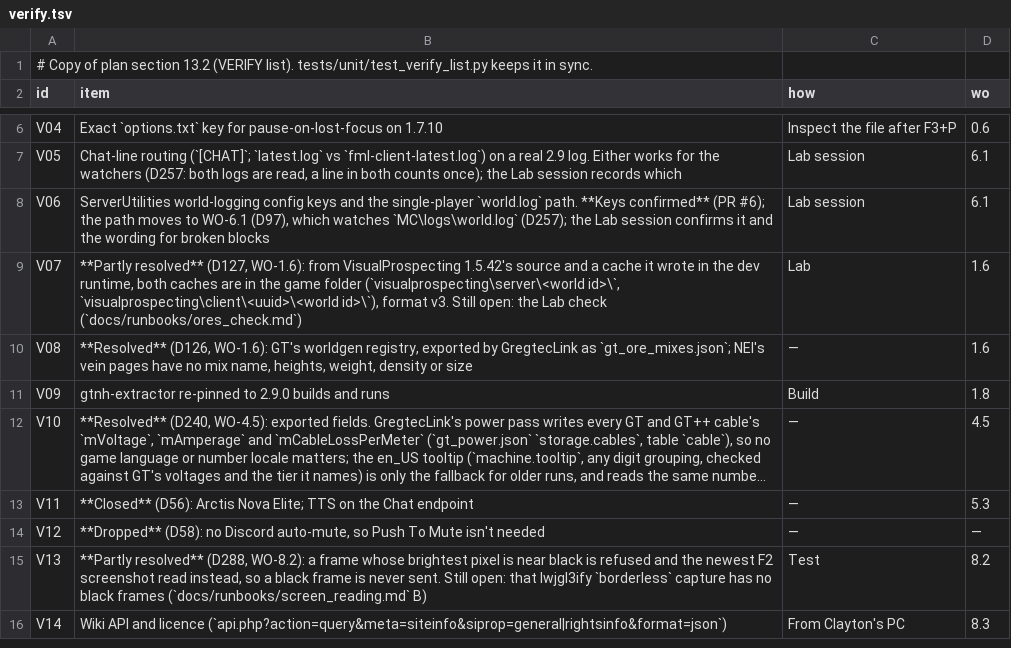
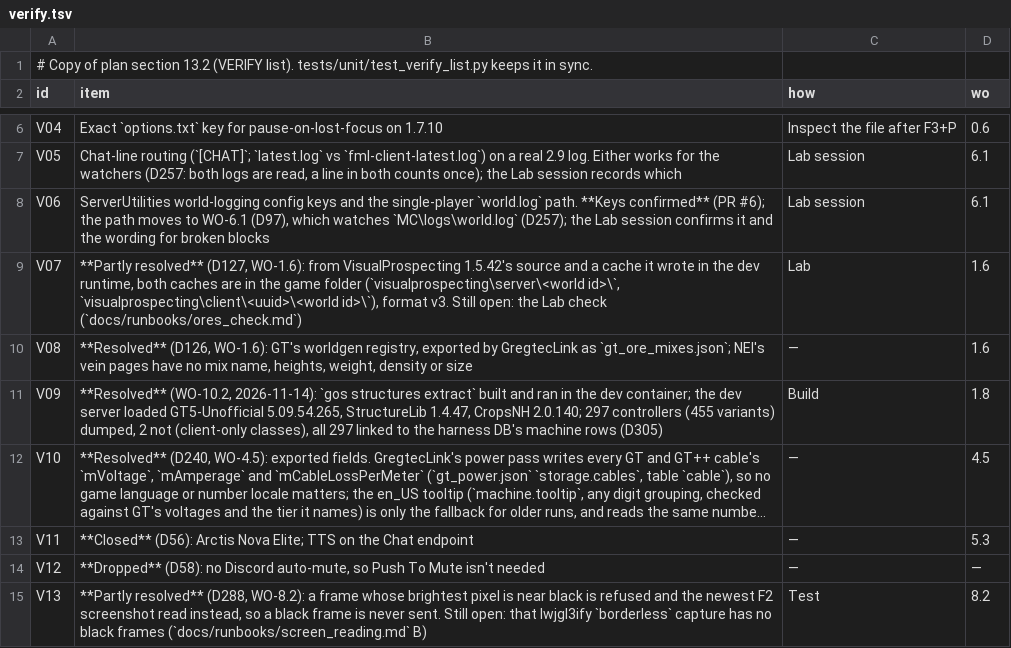
Before and after one commit to crazie450-prog/GretecOS, a TSV file: core/gregtec/verify.tsv, drawn as a sheet; only a part is shown, gaps mark what is left out; the shorter side is filled out with more unchanged rows; long unchanged cells end in …; the diff names each change by its address in the sheet, - before the commit and + after, or states it on an @@ line.

```diff
--- a/core/gregtec/verify.tsv
+++ b/core/gregtec/verify.tsv
-B11 (item): gtnh-extractor re-pinned to 2.9.0 builds and runs
+B11 (item): **Resolved** (WO-10.2, 2026-11-14): `gos structures extract` built and ran in the dev container; the dev server loaded GT5-Unofficial 5.09.54.265, StructureLib 1.4.47, CropsNH 2.0.140; 297 controllers (455 variants) dumped, 2 not (client-only classes), all 297 linked to the harness DB's machine rows (D305)
```
Also changed, not shown: 1 other file.
